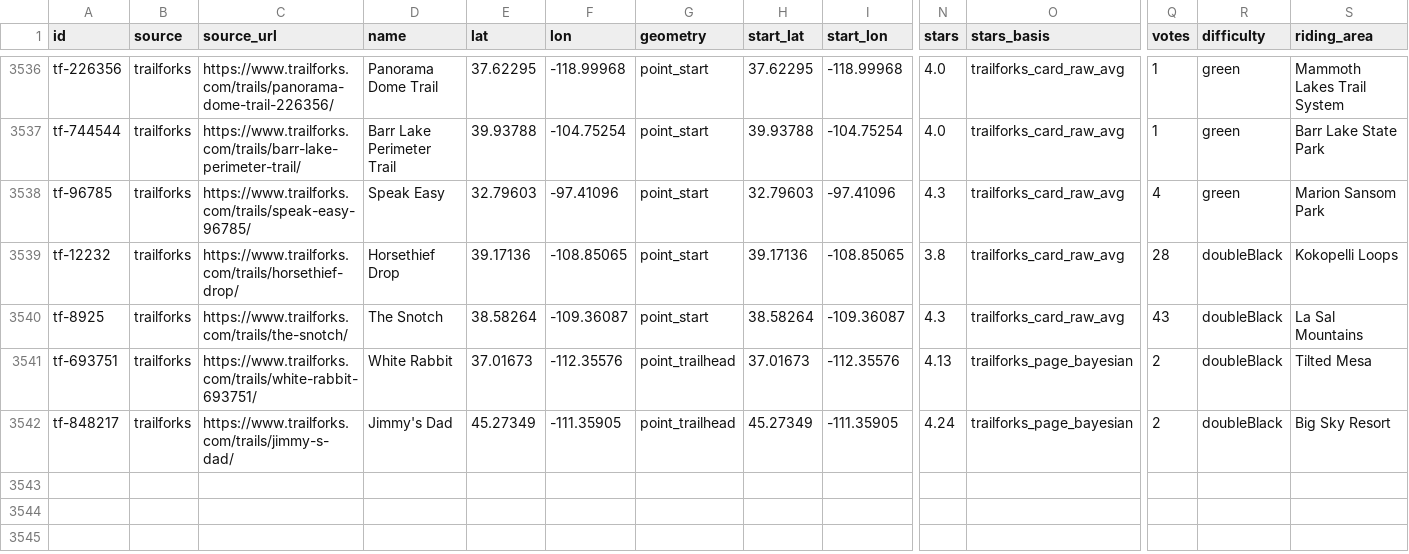
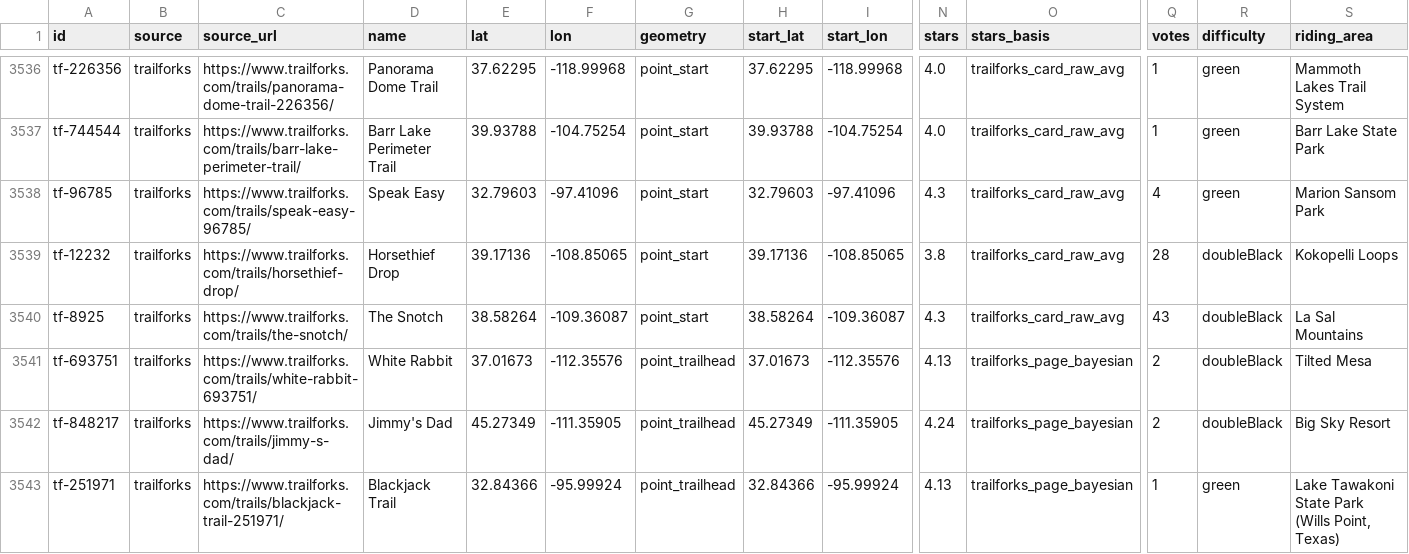
Before and after one commit to turningmagnets/trip-map, a CSV file: data/trails_export_other_difficulty.csv, drawn as a sheet; only a part is shown, gaps mark what is left out; rows hold the shown columns only; the diff names each change by its address in the sheet, - before the commit and + after, or states it on an @@ line.

Commit message:
Trails: merge Trailforks browser pass (8749 pages, +6094 trails) -> 18,124 trails; export lat/lon = trailhead/start
sources {'mtbproject': 6095, 'trailforks': 12029}; difficulty {'blueBlack': 1807, 'black': 5258, 'blue': 11059}; stars {'5.0': 1345, '4.5–4.99': 1774, '4.0–4.49': 9816, '3.8–3.99': 5189}; geometry {'point_trailhead': 12189, 'point_start': 63, 'line': 5872}; votes>=10 5083.
Crawl: below 3.8 2596, held (no coords) 28, held (bad rating) 28, MTB Project points merged into new TF trails 409.

```diff
--- a/data/trails_export_other_difficulty.csv
+++ b/data/trails_export_other_difficulty.csv
+row 3543: tf-251971 | trailforks | https://www.trailforks.com/trails/blackjack-trail-251971/ | Blackjack Trail | 32.84366 | -95.99924 | point_trailhead | 32.84366 | -95.99924 | 4.13 | trailforks_page_bayesian | 1 | green | Lake Tawakoni State Park (Wills Point, Texas)
```
Also changed, not shown: 6 other files.
